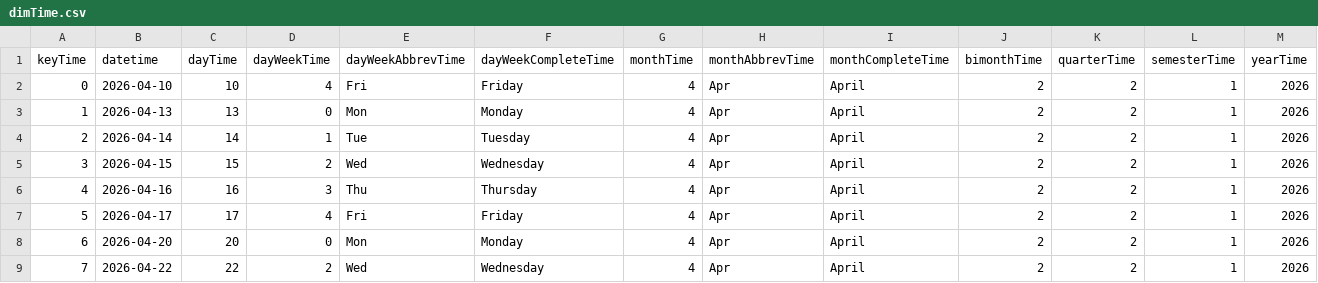
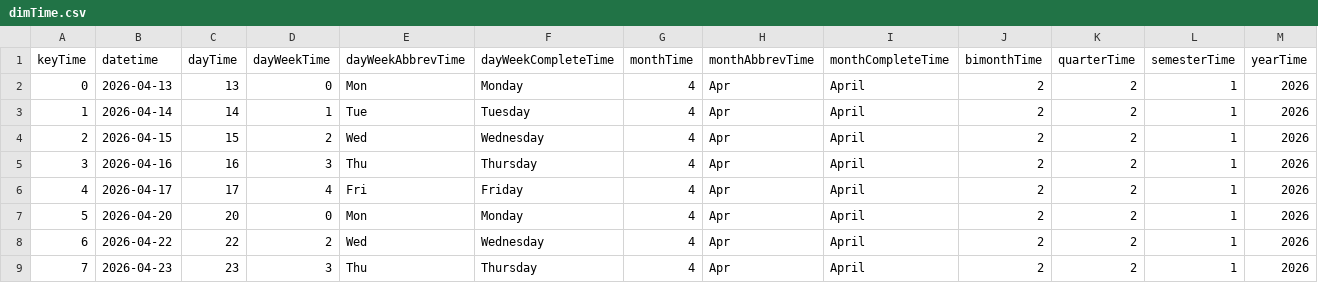
Before and after one commit to mariobignami/Radar-B3, a CSV file: data/raw/dimTime.csv, drawn as a sheet; only a part is shown; the shorter side is filled out with more unchanged rows; removed rows and columns are numbered as before the commit, all else as after; the diff names each change by its address in the sheet, - before the commit and + after, or states it on an @@ line.

```diff
--- a/data/raw/dimTime.csv
+++ b/data/raw/dimTime.csv
-row 2: 0 | 2026-04-10 | 10 | 4 | Fri | Friday | 4 | Apr | April | 2 | 2 | 1 | 2026
@@ column A (keyTime) renumbered from row 2 down @@
```
Also changed, not shown: data/raw/dimCompany.csv, 6 other files.
